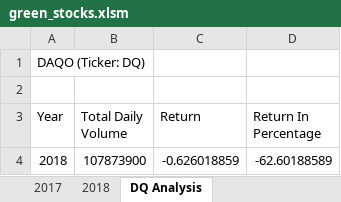
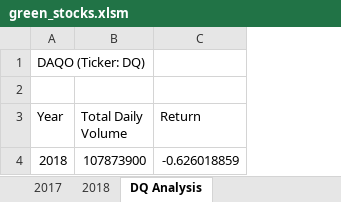
Before and after one commit to Azaima-Asghar/Stock-Analysis, an Excel workbook: green_stocks.xlsm, sheet DQ Analysis, drawn as a sheet; values as stored, in another font and other column widths than the file's, no borders; the diff names each change by its address in the sheet, - before the commit and + after, or states it on an @@ line.

```diff
--- a/green_stocks.xlsm (sheet DQ Analysis)
+++ b/green_stocks.xlsm (sheet DQ Analysis)
-column D (Return In Percentage), row 4: -62.60188589
```
Also changed, not shown: sheet All Stocks Analysis, other sheet tabs.
